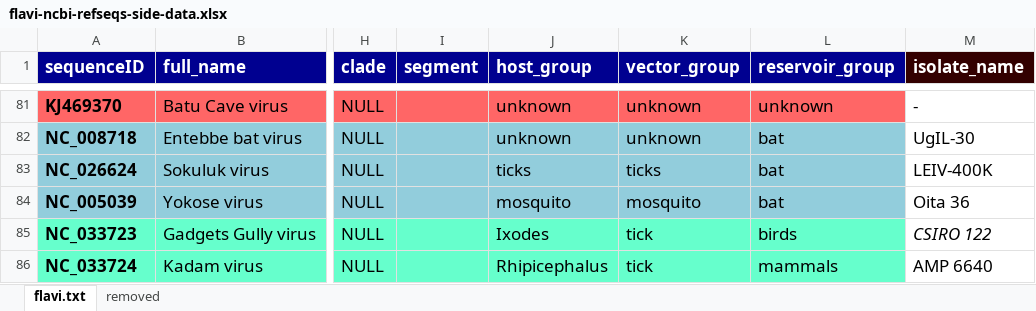
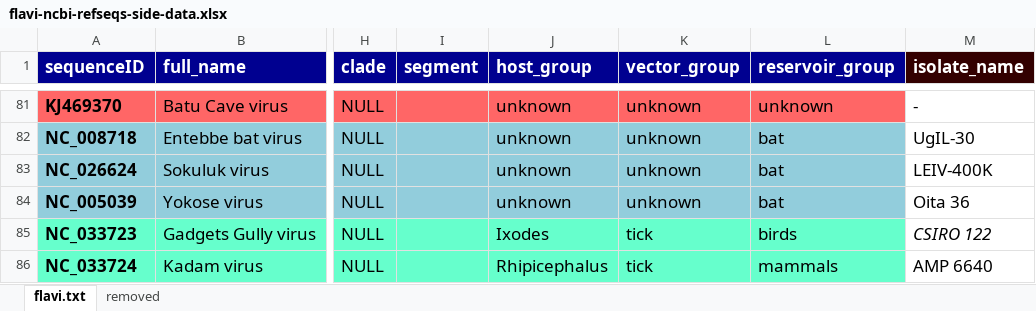
Before and after one commit to giffordlabcvr/Flavivirus-GLUE, an Excel workbook: tabular/core/flavi-ncbi-refseqs-side-data.xlsx, sheet flavi.txt, drawn as a sheet; only a part is shown, gaps mark what is left out; values as stored, in another font and other column widths than the file's, no borders; the diff names each change by its address in the sheet, - before the commit and + after, or states it on an @@ line.

```diff
--- a/tabular/core/flavi-ncbi-refseqs-side-data.xlsx (sheet flavi.txt)
+++ b/tabular/core/flavi-ncbi-refseqs-side-data.xlsx (sheet flavi.txt)
-J83 (host_group): ticks
+J83 (host_group): unknown
-K83 (vector_group): ticks
+K83 (vector_group): unknown
-J84 (host_group): mosquito
+J84 (host_group): unknown
-K84 (vector_group): mosquito
+K84 (vector_group): unknown
```
Also changed, not shown: 8 other files.
